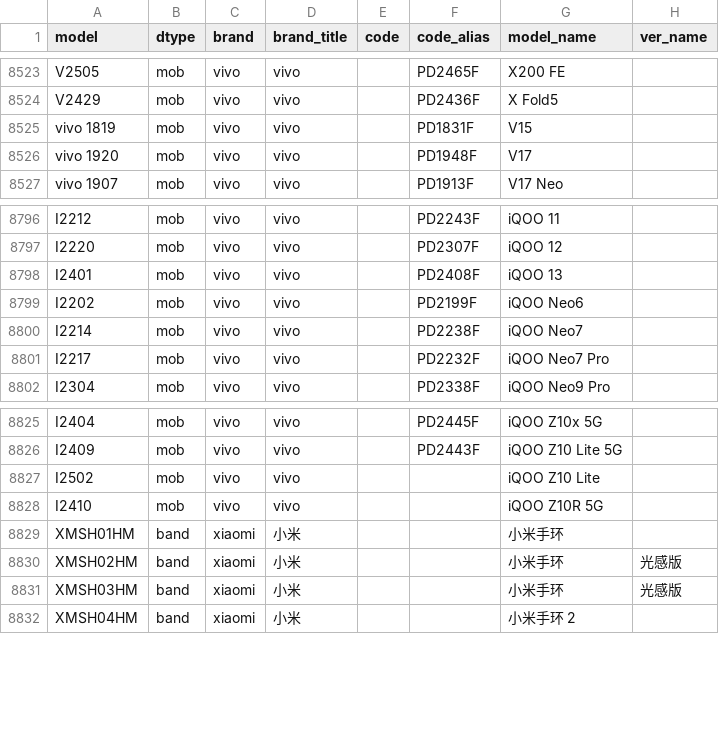
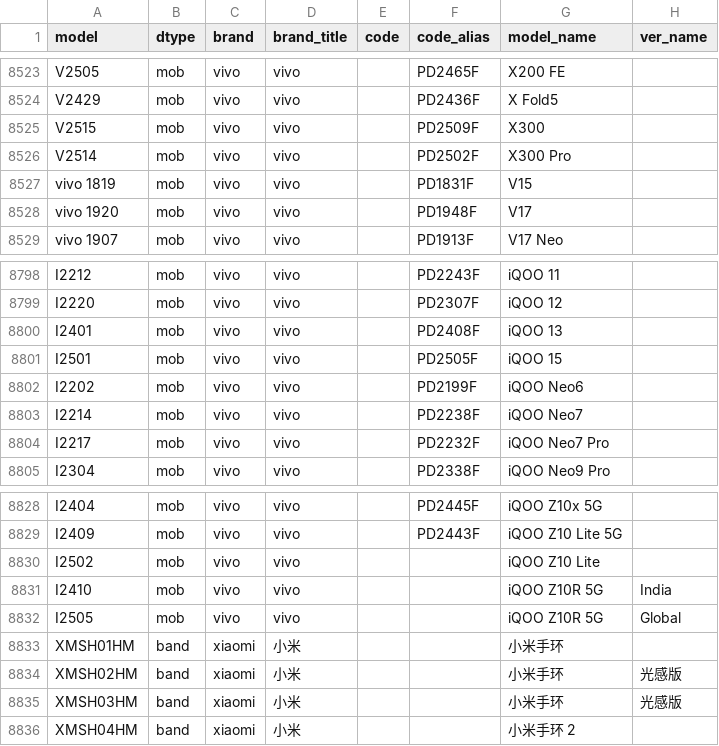
Before and after one commit to KHwang9883/MobileModels-csv, a CSV file: models.csv, drawn as a sheet; only a part is shown, gaps mark what is left out.

Commit message:
Sync with MobileModels b237e6779f0d58fe1ea53933a09d442f03503d0f

```diff
--- a/models.csv
+++ b/models.csv
@@ -8524,2 +8524,4 @@ V2505,mob,vivo,vivo,,PD2465F,X200 FE,
 V2429,mob,vivo,vivo,,PD2436F,X Fold5,
+V2515,mob,vivo,vivo,,PD2509F,X300,
+V2514,mob,vivo,vivo,,PD2502F,X300 Pro,
 vivo 1819,mob,vivo,vivo,,PD1831F,V15,
@@ -8798,2 +8800,3 @@ I2220,mob,vivo,vivo,,PD2307F,iQOO 12,
 I2401,mob,vivo,vivo,,PD2408F,iQOO 13,
+I2501,mob,vivo,vivo,,PD2505F,iQOO 15,
 I2202,mob,vivo,vivo,,PD2199F,iQOO Neo6,
@@ -8827,3 +8830,4 @@ I2409,mob,vivo,vivo,,PD2443F,iQOO Z10 Lite 5G,
 I2502,mob,vivo,vivo,,,iQOO Z10 Lite,
-I2410,mob,vivo,vivo,,,iQOO Z10R 5G,
+I2410,mob,vivo,vivo,,,iQOO Z10R 5G,India
+I2505,mob,vivo,vivo,,,iQOO Z10R 5G,Global
 XMSH01HM,band,xiaomi,小米,,,小米手环,
```
Also changed, not shown: 1 other file.
